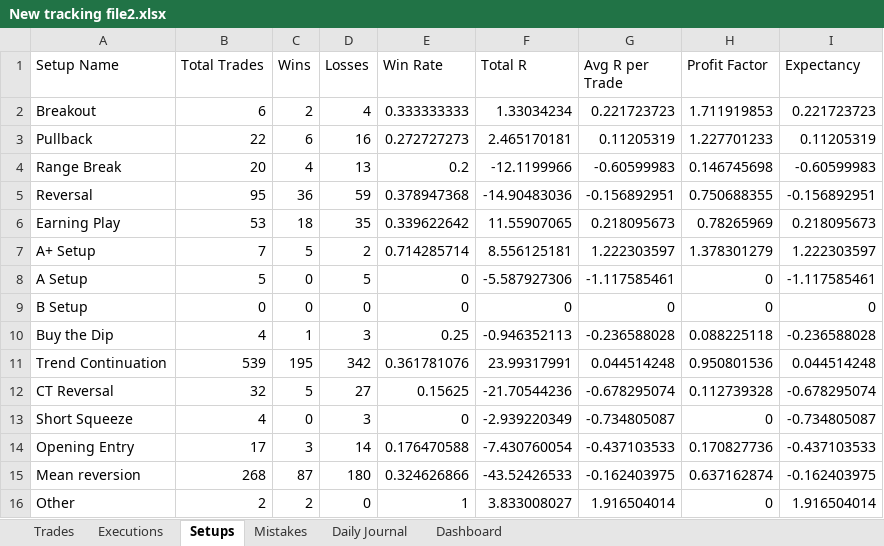
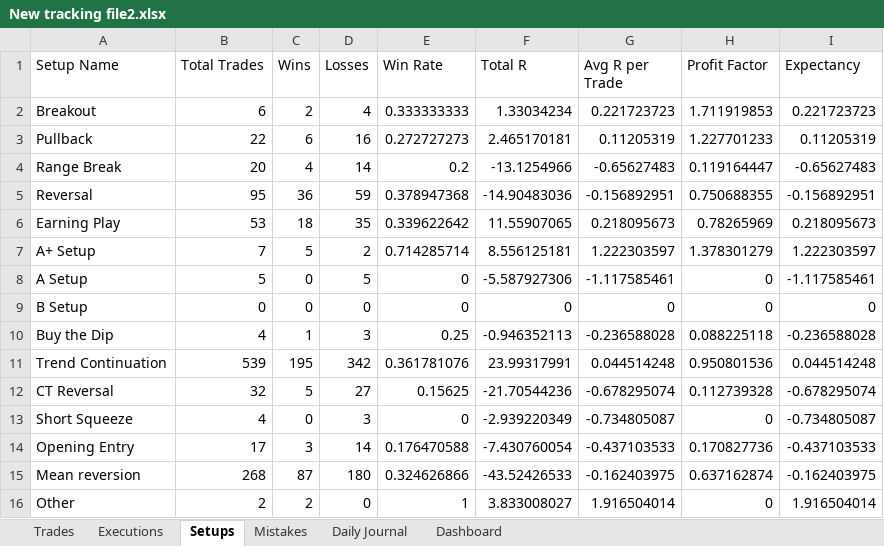
Before and after one commit to alonsome/Trading, an Excel workbook: New tracking file2.xlsx, sheet Setups, drawn as a sheet; values as stored, in another font and other column widths than the file's, no borders; charts and pictures not drawn; the diff names each change by its address in the sheet, - before the commit and + after, or states it on an @@ line.

```diff
--- a/New tracking file2.xlsx (sheet Setups)
+++ b/New tracking file2.xlsx (sheet Setups)
-D4 (Losses): 13
+D4 (Losses): 14
-F4 (Total R): -12.1199966
+F4 (Total R): -13.1254966
-G4 (Avg R per Trade): -0.60599983
+G4 (Avg R per Trade): -0.65627483
-H4 (Profit Factor): 0.146745698
+H4 (Profit Factor): 0.119164447
-I4 (Expectancy): -0.60599983
+I4 (Expectancy): -0.65627483
```
Also changed, not shown: sheet Executions, sheet Dashboard, sheet Trades, charts or pictures.
